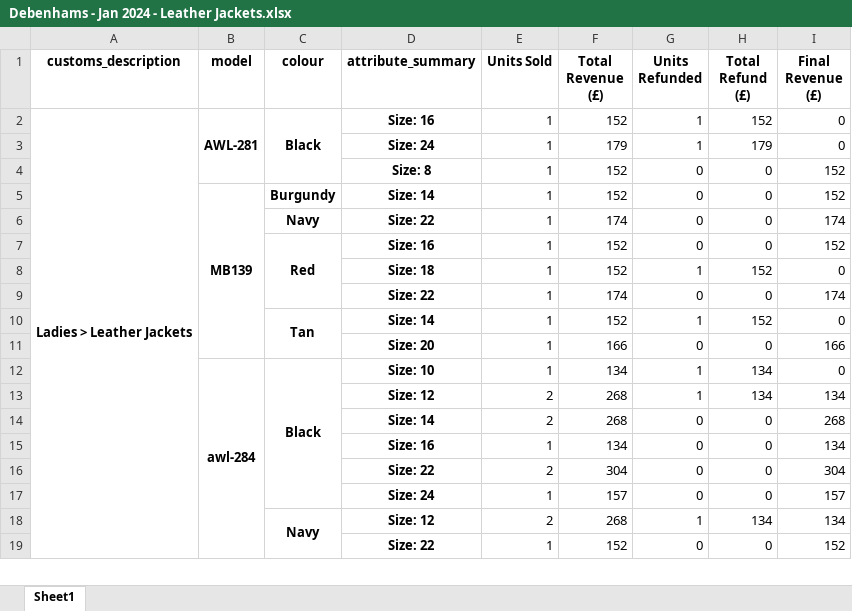
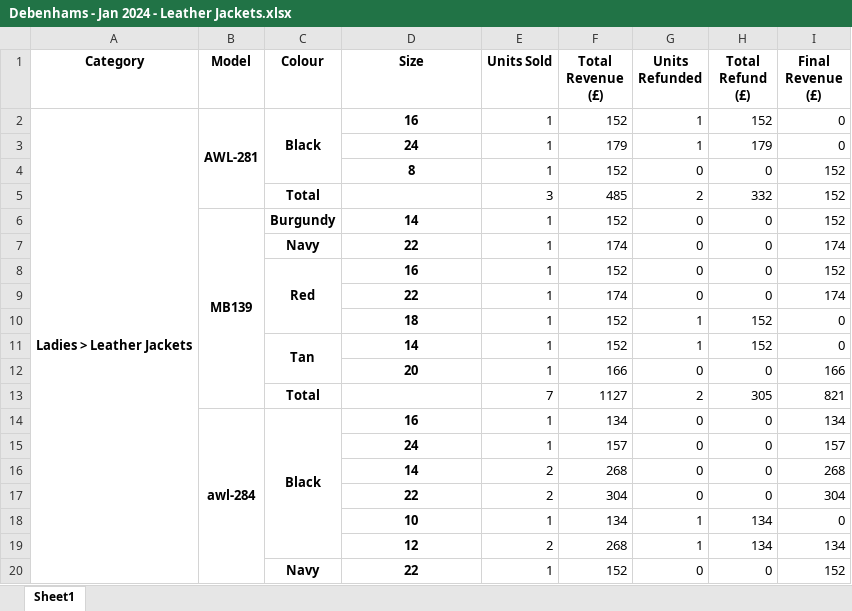
Before and after one commit to JatinArutla/sales-analysis-leather-company, an Excel workbook: Debenhams - Jan 2024 - Leather Jackets.xlsx, sheet Sheet1, drawn as a sheet; only a part is shown; values as stored, in another font and other column widths than the file's, no borders; removed rows and columns are numbered as before the commit, all else as after; the diff covers the shown part only; the diff names each change by its address in the sheet, - before the commit and + after, or states it on an @@ line.

```diff
--- a/Debenhams - Jan 2024 - Leather Jackets.xlsx (sheet Sheet1)
+++ b/Debenhams - Jan 2024 - Leather Jackets.xlsx (sheet Sheet1)
-A1: customs_description
+A1: Category
-B1: model
+B1: Model
-C1: colour
+C1: Colour
-D1: attribute_summary
+D1: Size
-D2 (Size): Size: 16
+D2 (Size): 16
-D3 (Size): Size: 24
+D3 (Size): 24
-D4 (Size): Size: 8
+D4 (Size): 8
+row 5:  |  | Total |  | 3 | 485 | 2 | 332 | 152
-D6 (Size): Size: 14
+D6 (Size): 14
-D7 (Size): Size: 22
+D7 (Size): 22
-D8 (Size): Size: 16
+D8 (Size): 16
-row 8:  |  |  | Size: 18 | 1 | 152 | 1 | 152 | 0
-D9 (Size): Size: 22
+D9 (Size): 22
+row 10:  |  |  | 18 | 1 | 152 | 1 | 152 | 0
-D11 (Size): Size: 14
+D11 (Size): 14
-D12 (Size): Size: 20
+D12 (Size): 20
+row 13:  |  | Total |  | 7 | 1127 | 2 | 305 | 821
-C12:C17 merged
+C14:C19 merged
-D14 (Size): Size: 10
+D14 (Size): 16
-G14 (Units Refunded): 1
+G14 (Units Refunded): 0
-H14 (Total Refund (£)): 134
+H14 (Total Refund (£)): 0
-I14 (Final Revenue (£)): 0
+I14 (Final Revenue (£)): 134
-row 13:  |  |  | Size: 12 | 2 | 268 | 1 | 134 | 134
+row 15:  |  |  | 24 | 1 | 157 | 0 | 0 | 157
-D16 (Size): Size: 14
+D16 (Size): 14
-row 15:  |  |  | Size: 16 | 1 | 134 | 0 | 0 | 134
-D17 (Size): Size: 22
+D17 (Size): 22
-row 17:  |  |  | Size: 24 | 1 | 157 | 0 | 0 | 157
+row 18:  |  |  | 10 | 1 | 134 | 1 | 134 | 0
-C19 (Colour): Navy
+C19 (Colour): (empty)
-C18:C19 merged
-D19 (Size): Size: 12
+D19 (Size): 12
-C20 (Colour): (empty)
+C20 (Colour): Navy
+C20:C21 merged
-D20 (Size): Size: 22
+D20 (Size): 22
```
Also changed, not shown: 20 added rows, 6 removed rows, 21 edited cells and merged cells elsewhere in this sheet, Debenhams - Feb 2024 - Leather Jackets.xlsx, Leather Company - Feb 2024 - Leather Jackets.xlsx, 3 other files.
